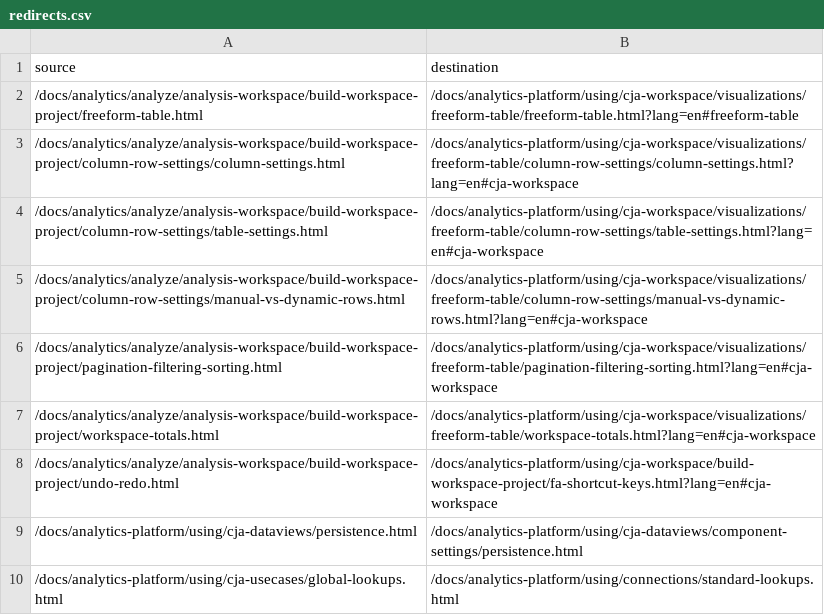
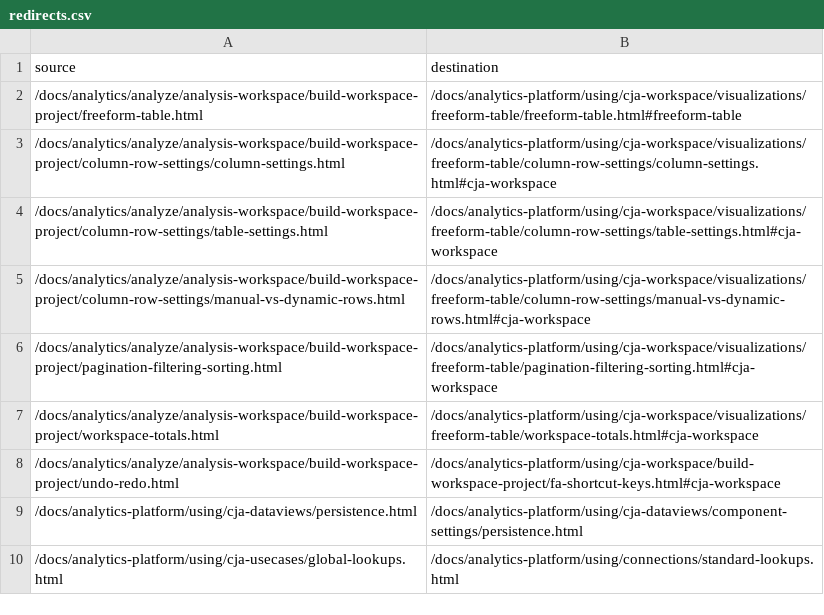
Before and after one commit to AdobeDocs/analytics-platform.nl-NL, a CSV file: redirects.csv, drawn as a sheet.

Commit message:
Synced non localizable files from repo .

```diff
--- a/redirects.csv
+++ b/redirects.csv
@@ -1,9 +1,9 @@
 source,destination
-/docs/analytics/analyze/analysis-workspace/build-workspace-project/freeform-table.html,/docs/analytics-platform/using/cja-workspace/visualizations/freeform-table/freeform-table.html?lang=en#freeform-table
-/docs/analytics/analyze/analysis-workspace/build-workspace-project/column-row-settings/column-settings.html,/docs/analytics-platform/using/cja-workspace/visualizations/freeform-table/column-row-settings/column-settings.html?lang=en#cja-workspace
-/docs/analytics/analyze/analysis-workspace/build-workspace-project/column-row-settings/table-settings.html,/docs/analytics-platform/using/cja-workspace/visualizations/freeform-table/column-row-settings/table-settings.html?lang=en#cja-workspace
-/docs/analytics/analyze/analysis-workspace/build-workspace-project/column-row-settings/manual-vs-dynamic-rows.html,/docs/analytics-platform/using/cja-workspace/visualizations/freeform-table/column-row-settings/manual-vs-dynamic-rows.html?lang=en#cja-workspace
-/docs/analytics/analyze/analysis-workspace/build-workspace-project/pagination-filtering-sorting.html,/docs/analytics-platform/using/cja-workspace/visualizations/freeform-table/pagination-filtering-sorting.html?lang=en#cja-workspace
-/docs/analytics/analyze/analysis-workspace/build-workspace-project/workspace-totals.html,/docs/analytics-platform/using/cja-workspace/visualizations/freeform-table/workspace-totals.html?lang=en#cja-workspace
-/docs/analytics/analyze/analysis-workspace/build-workspace-project/undo-redo.html,/docs/analytics-platform/using/cja-workspace/build-workspace-project/fa-shortcut-keys.html?lang=en#cja-workspace
+/docs/analytics/analyze/analysis-workspace/build-workspace-project/freeform-table.html,/docs/analytics-platform/using/cja-workspace/visualizations/freeform-table/freeform-table.html#freeform-table
+/docs/analytics/analyze/analysis-workspace/build-workspace-project/column-row-settings/column-settings.html,/docs/analytics-platform/using/cja-workspace/visualizations/freeform-table/column-row-settings/column-settings.html#cja-workspace
+/docs/analytics/analyze/analysis-workspace/build-workspace-project/column-row-settings/table-settings.html,/docs/analytics-platform/using/cja-workspace/visualizations/freeform-table/column-row-settings/table-settings.html#cja-workspace
+/docs/analytics/analyze/analysis-workspace/build-workspace-project/column-row-settings/manual-vs-dynamic-rows.html,/docs/analytics-platform/using/cja-workspace/visualizations/freeform-table/column-row-settings/manual-vs-dynamic-rows.html#cja-workspace
+/docs/analytics/analyze/analysis-workspace/build-workspace-project/pagination-filtering-sorting.html,/docs/analytics-platform/using/cja-workspace/visualizations/freeform-table/pagination-filtering-sorting.html#cja-workspace
+/docs/analytics/analyze/analysis-workspace/build-workspace-project/workspace-totals.html,/docs/analytics-platform/using/cja-workspace/visualizations/freeform-table/workspace-totals.html#cja-workspace
+/docs/analytics/analyze/analysis-workspace/build-workspace-project/undo-redo.html,/docs/analytics-platform/using/cja-workspace/build-workspace-project/fa-shortcut-keys.html#cja-workspace
 /docs/analytics-platform/using/cja-dataviews/persistence.html,/docs/analytics-platform/using/cja-dataviews/component-settings/persistence.html
```
